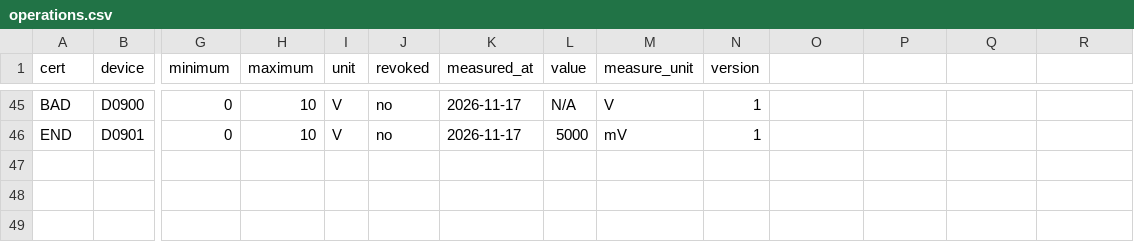
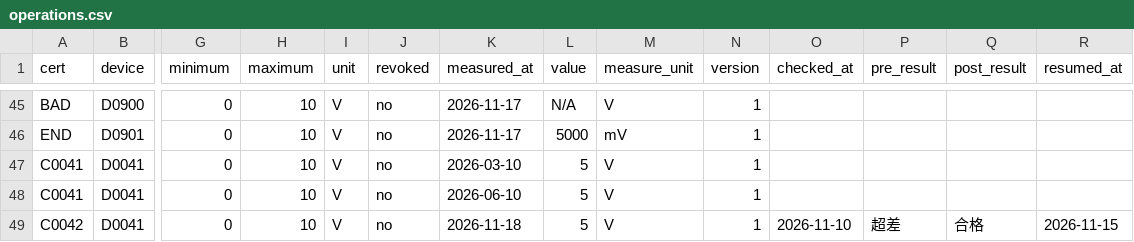
Before and after one commit to thornytheat/gb-0694-she-bei-xiao-zhun-zheng-shu-ce-liang-zhui-su-9b4b, a CSV file: sample_data/operations.csv, drawn as a sheet; only a part is shown, gaps mark what is left out; rows hold the shown columns only; the diff names each change by its address in the sheet, - before the commit and + after, or states it on an @@ line.

```diff
--- a/sample_data/operations.csv
+++ b/sample_data/operations.csv
-O1: (empty)
+O1: checked_at
-P1: (empty)
+P1: pre_result
-Q1: (empty)
+Q1: post_result
-R1: (empty)
+R1: resumed_at
+row 47: C0041 | D0041 | 0 | 10 | V | no | 2026-03-10 | 5 | V | 1
+row 48: C0041 | D0041 | 0 | 10 | V | no | 2026-06-10 | 5 | V | 1
+row 49: C0042 | D0041 | 0 | 10 | V | no | 2026-11-18 | 5 | V | 1 | 2026-11-10 | 超差 | 合格 | 2026-11-15
```
Also changed, not shown: sample_data/legacy-gb18030.csv, 23 other files.
